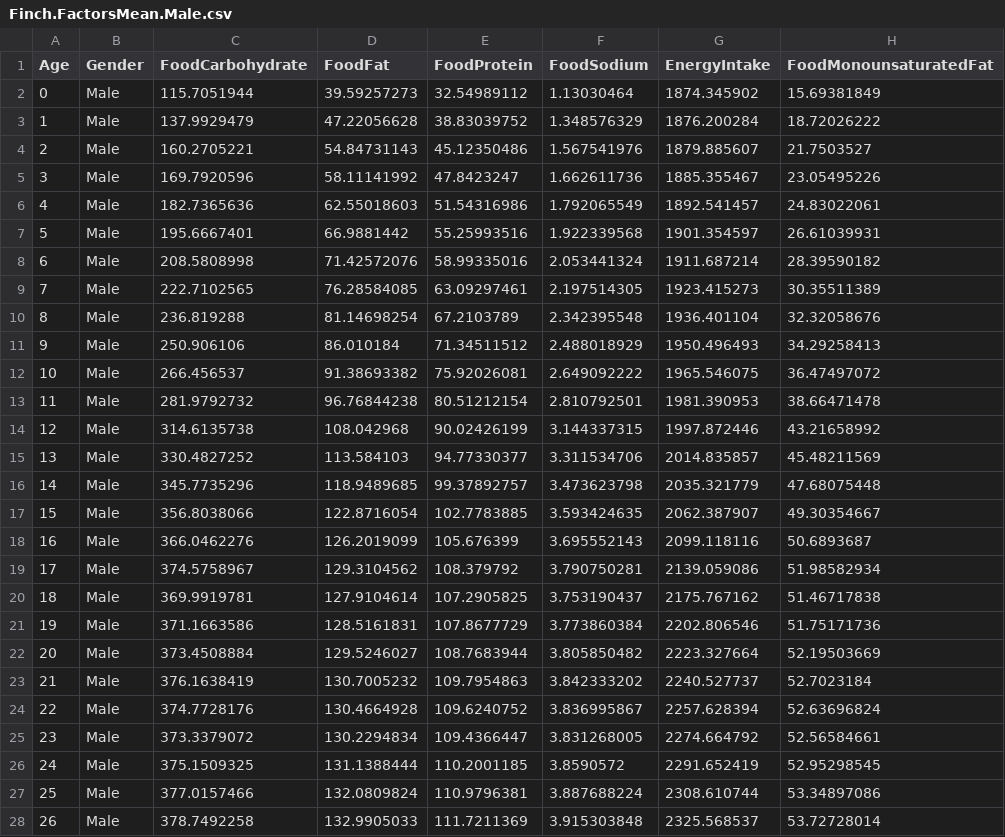
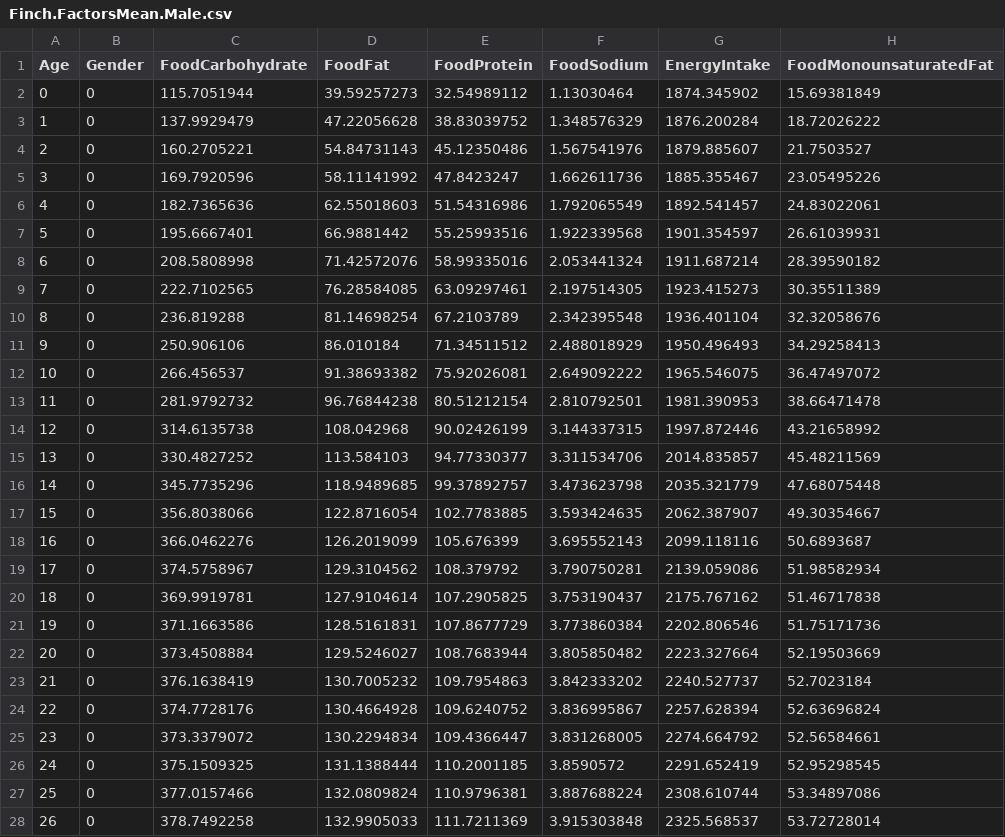
Before and after one commit to imperialCHEPI/healthgps-examples, a CSV file: KevinHall_FINCH/Finch.FactorsMean.Male.csv, drawn as a sheet; only a part is shown; the diff covers the shown part only; the diff names each change by its address in the sheet, - before the commit and + after, or states it on an @@ line.

```diff
--- a/KevinHall_FINCH/Finch.FactorsMean.Male.csv
+++ b/KevinHall_FINCH/Finch.FactorsMean.Male.csv
-B2:B28 (Gender): Male
+B2:B28 (Gender): 0
```
Also changed, not shown: 84 edited cells elsewhere in this file, KevinHall_FINCH/Finch.DataFile.csv, KevinHall_FINCH/Finch.FactorsMean.Female.csv.
